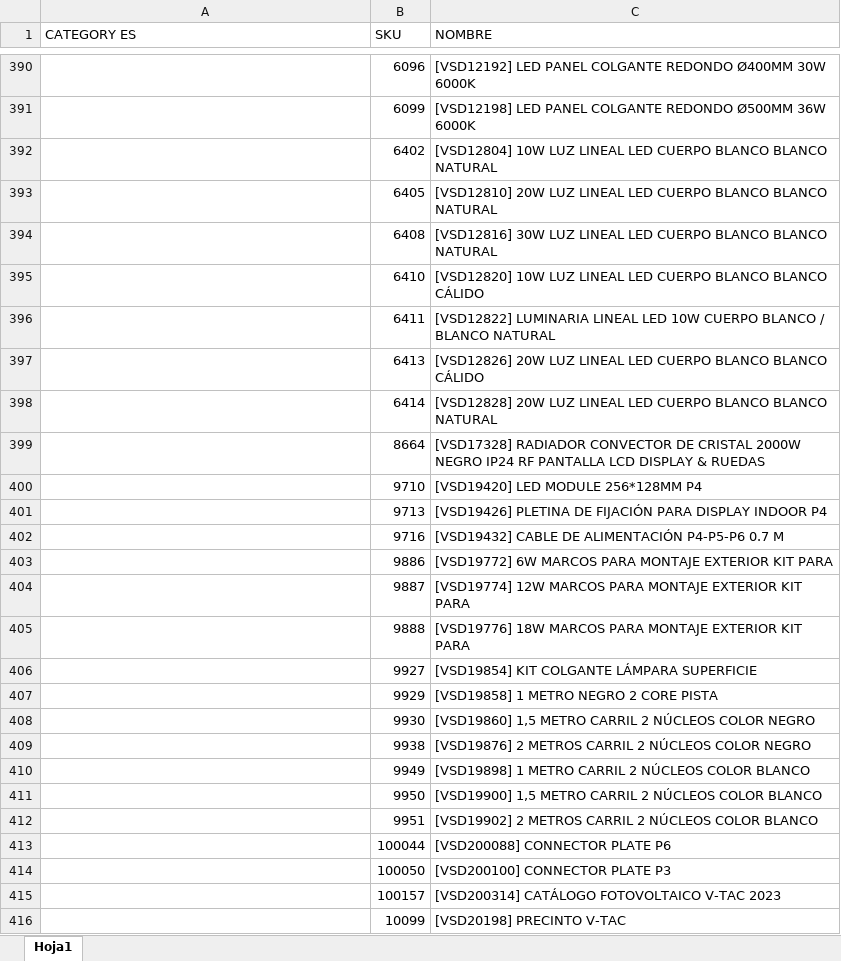
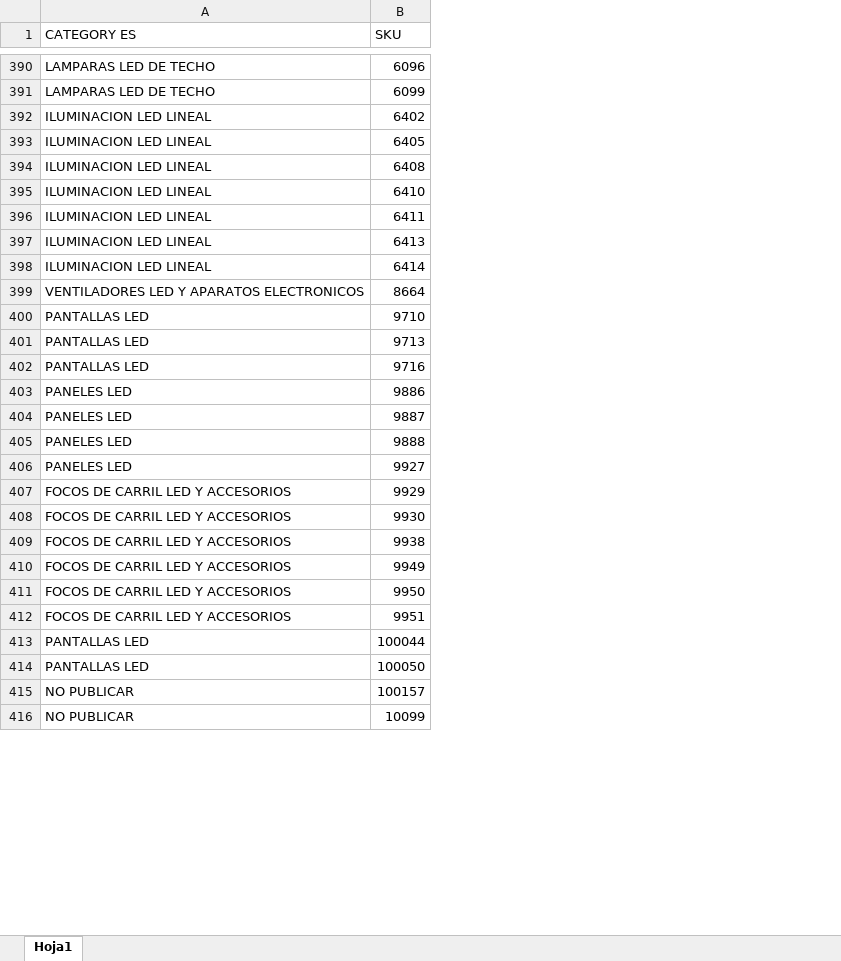
Before and after one commit to djxmeel/optima-scrapper, an Excel workbook: data/common/excel/public_category_manual.xlsx, sheet Hoja1, drawn as a sheet; only a part is shown, gaps mark what is left out; values as stored, in another font and other column widths than the file's, no cell formats; the diff covers the shown part only; the diff names each change by its address in the sheet, - before the commit and + after, or states it on an @@ line.

```diff
--- a/data/common/excel/public_category_manual.xlsx (sheet Hoja1)
+++ b/data/common/excel/public_category_manual.xlsx (sheet Hoja1)
-column C (NOMBRE), rows 390-416: [VSD12192] LED PANEL COLGANTE REDONDO Ø400MM 30W 6000K | [VSD12198] LED PANEL COLGANTE REDONDO Ø500MM 36W 6000K | [VSD12804] 10W LUZ LINEAL LED CUERPO BLANCO BLANCO NATURAL | [VSD12810] 20W LUZ LINEAL LED CUERPO BLANCO BLANCO NATURAL | [VSD12816] 30W LUZ LINEAL LED CUERPO BLANCO BLANCO NATURAL | [VSD12820] 10W LUZ LINEAL LED CUERPO BLANCO BLANCO CÁLIDO | [VSD12822] LUMINARIA LINEAL LED 10W CUERPO BLANCO / BLANCO NATURAL | [VSD12826] 20W LUZ LINEAL LED CUERPO BLANCO BLANCO CÁLIDO | [VSD12828] 20W LUZ LINEAL LED CUERPO BLANCO BLANCO NATURAL | [VSD17328] RADIADOR CONVECTOR DE CRISTAL 2000W NEGRO IP24 RF PANTALLA LCD DISPLAY & RUEDAS | [VSD19420] LED MODULE 256*128MM P4 | [VSD19426] PLETINA DE FIJACIÓN PARA DISPLAY INDOOR P4 | [VSD19432] CABLE DE ALIMENTACIÓN P4-P5-P6 0.7 M | [VSD19772] 6W MARCOS PARA MONTAJE EXTERIOR KIT PARA | [VSD19774] 12W MARCOS PARA MONTAJE EXTERIOR KIT PARA | [VSD19776] 18W MARCOS PARA MONTAJE EXTERIOR KIT PARA | [VSD19854] KIT COLGANTE LÁMPARA SUPERFICIE | [VSD19858] 1 METRO NEGRO 2 CORE PISTA | [VSD19860] 1,5 METRO CARRIL 2 NÚCLEOS COLOR NEGRO | [VSD19876] 2 METROS CARRIL 2 NÚCLEOS COLOR NEGRO | [VSD19898] 1 METRO CARRIL 2 NÚCLEOS COLOR BLANCO | [VSD19900] 1,5 METRO CARRIL 2 NÚCLEOS COLOR BLANCO | [VSD19902] 2 METROS CARRIL 2 NÚCLEOS COLOR BLANCO | [VSD200088] CONNECTOR PLATE P6 | [VSD200100] CONNECTOR PLATE P3 | [VSD200314] CATÁLOGO FOTOVOLTAICO V-TAC 2023 | [VSD20198] PRECINTO V-TAC
-A390:A391 (CATEGORY ES): (empty)
+A390:A391 (CATEGORY ES): LAMPARAS LED DE TECHO
-A392:A398 (CATEGORY ES): (empty)
+A392:A398 (CATEGORY ES): ILUMINACION LED LINEAL
-A399 (CATEGORY ES): (empty)
+A399 (CATEGORY ES): VENTILADORES LED Y APARATOS ELECTRONICOS
-A400:A402 (CATEGORY ES): (empty)
+A400:A402 (CATEGORY ES): PANTALLAS LED
-A403:A406 (CATEGORY ES): (empty)
+A403:A406 (CATEGORY ES): PANELES LED
-A407:A412 (CATEGORY ES): (empty)
+A407:A412 (CATEGORY ES): FOCOS DE CARRIL LED Y ACCESORIOS
-A413:A414 (CATEGORY ES): (empty)
+A413:A414 (CATEGORY ES): PANTALLAS LED
-A415:A416 (CATEGORY ES): (empty)
+A415:A416 (CATEGORY ES): NO PUBLICAR
```
Also changed, not shown: 112 edited cells elsewhere in this sheet, cell formats, data/common/excel/public_categories_odoo.xlsx, data/common/excel/public_category_sku_Q1_2024.xlsx, 1 other file.
